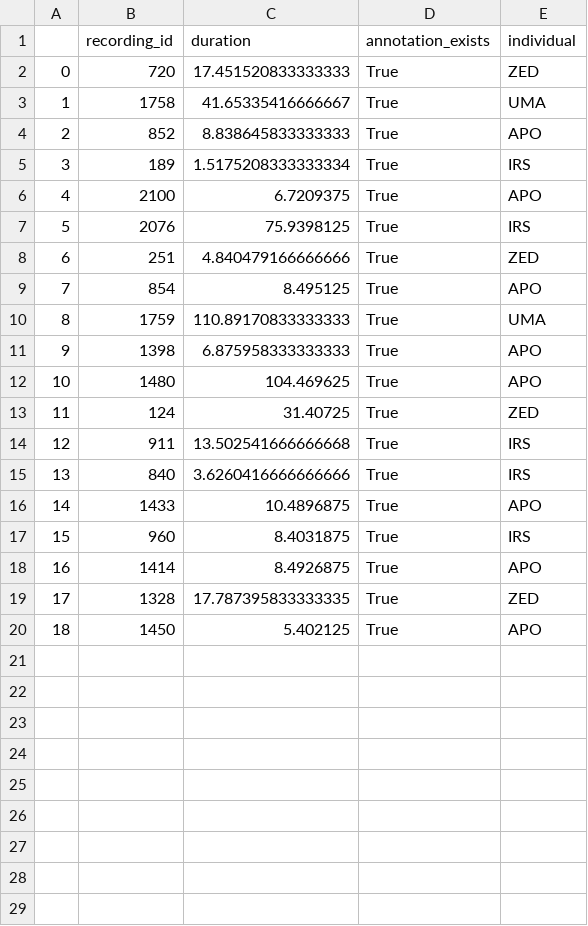
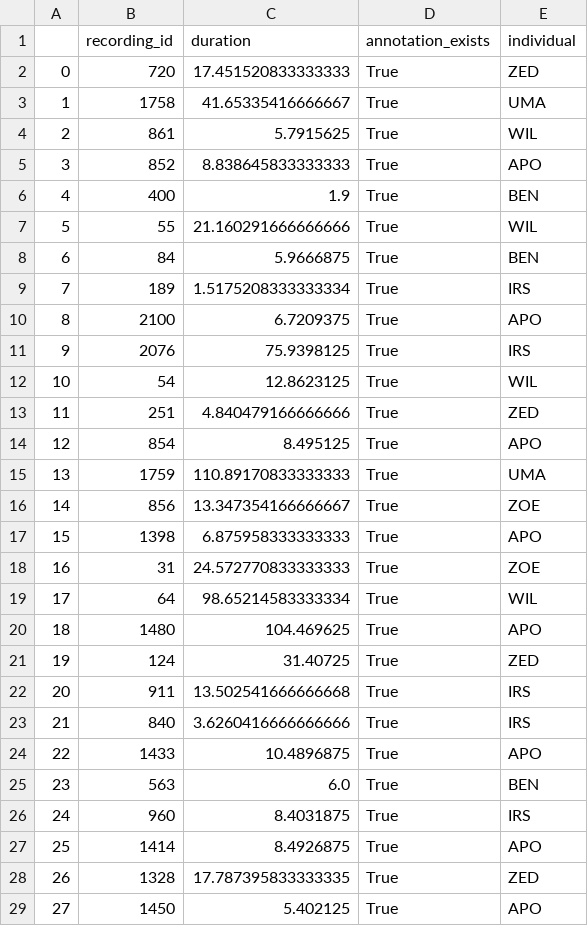
Before and after one commit to J22Melody/sed_great_ape, a CSV file: data_bonobo/analysis.csv, drawn as a sheet; addresses are those after the commit; the diff names each change by its address in the sheet, - before the commit and + after, or states it on an @@ line.

Commit message:
data bonobo

```diff
--- a/data_bonobo/analysis.csv
+++ b/data_bonobo/analysis.csv
+row 4: 2 | 861 | 5.7915625 | True | WIL
@@ column A renumbered from row 5 down @@
+row 6: 4 | 400 | 1.9 | True | BEN
+row 7: 5 | 55 | 21.160291666666666 | True | WIL
+row 8: 6 | 84 | 5.9666875 | True | BEN
+row 12: 10 | 54 | 12.8623125 | True | WIL
+row 16: 14 | 856 | 13.347354166666667 | True | ZOE
+row 18: 16 | 31 | 24.572770833333333 | True | ZOE
+row 19: 17 | 64 | 98.65214583333334 | True | WIL
+row 25: 23 | 563 | 6.0 | True | BEN
```
Also changed, not shown: 3 other files.
